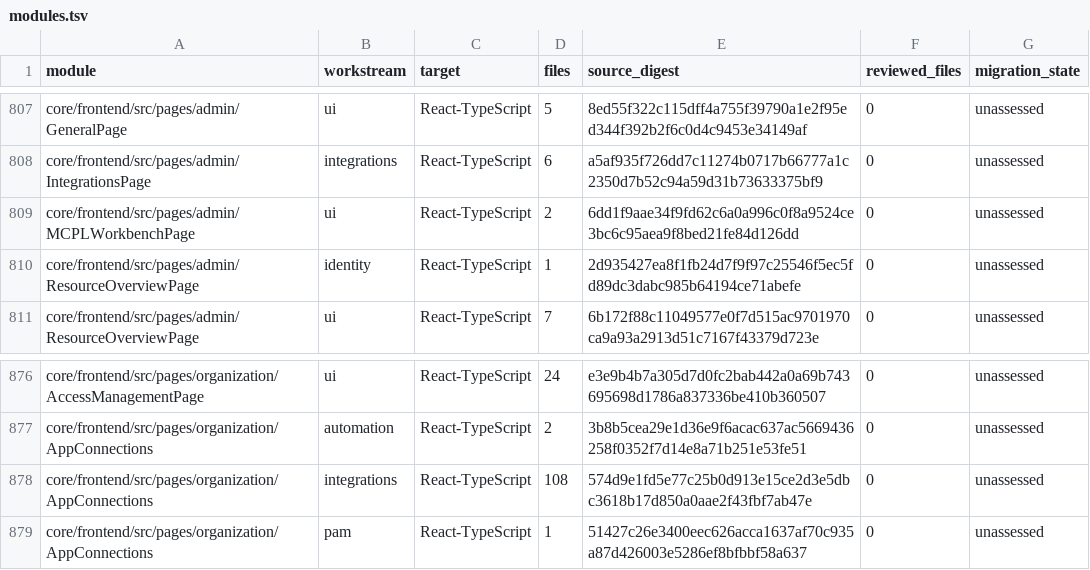
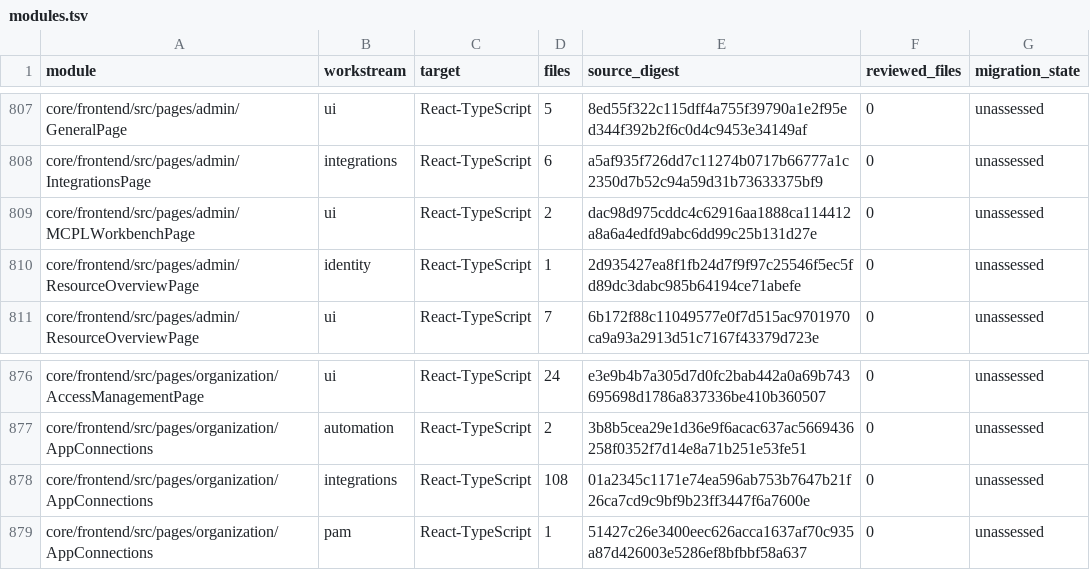
Before and after one commit to shippinAI/vaultix, a TSV file: docs/migration/generated/modules.tsv, drawn as a sheet; only a part is shown, gaps mark what is left out; the diff covers the shown part only.

```diff
--- a/docs/migration/generated/modules.tsv
+++ b/docs/migration/generated/modules.tsv
@@ -808,3 +808,3 @@ core/frontend/src/pages/admin/GeneralPage	ui	React-TypeScript	5	8ed55f322c115dff
 core/frontend/src/pages/admin/IntegrationsPage	integrations	React-TypeScript	6	a5af935f726dd7c11274b0717b66777a1c2350d7b52c94a59d31b73633375bf9	0	unassessed
-core/frontend/src/pages/admin/MCPLWorkbenchPage	ui	React-TypeScript	2	6dd1f9aae34f9fd62c6a0a996c0f8a9524ce3bc6c95aea9f8bed21fe84d126dd	0	unassessed
+core/frontend/src/pages/admin/MCPLWorkbenchPage	ui	React-TypeScript	2	dac98d975cddc4c62916aa1888ca114412a8a6a4edfd9abc6dd99c25b131d27e	0	unassessed
 core/frontend/src/pages/admin/ResourceOverviewPage	identity	React-TypeScript	1	2d935427ea8f1fb24d7f9f97c25546f5ec5fd89dc3dabc985b64194ce71abefe	0	unassessed
@@ -877,3 +877,3 @@ core/frontend/src/pages/organization/AccessManagementPage	ui	React-TypeScript	24
 core/frontend/src/pages/organization/AppConnections	automation	React-TypeScript	2	3b8b5cea29e1d36e9f6acac637ac5669436258f0352f7d14e8a71b251e53fe51	0	unassessed
-core/frontend/src/pages/organization/AppConnections	integrations	React-TypeScript	108	574d9e1fd5e77c25b0d913e15ce2d3e5dbc3618b17d850a0aae2f43fbf7ab47e	0	unassessed
+core/frontend/src/pages/organization/AppConnections	integrations	React-TypeScript	108	01a2345c1171e74ea596ab753b7647b21f26ca7cd9c9bf9b23ff3447f6a7600e	0	unassessed
 core/frontend/src/pages/organization/AppConnections	pam	React-TypeScript	1	51427c26e3400eec626acca1637af70c935a87d426003e5286ef8bfbbf58a637	0	unassessed
```
Also changed, not shown: 16 edited cells elsewhere in this file, 42 other files.
